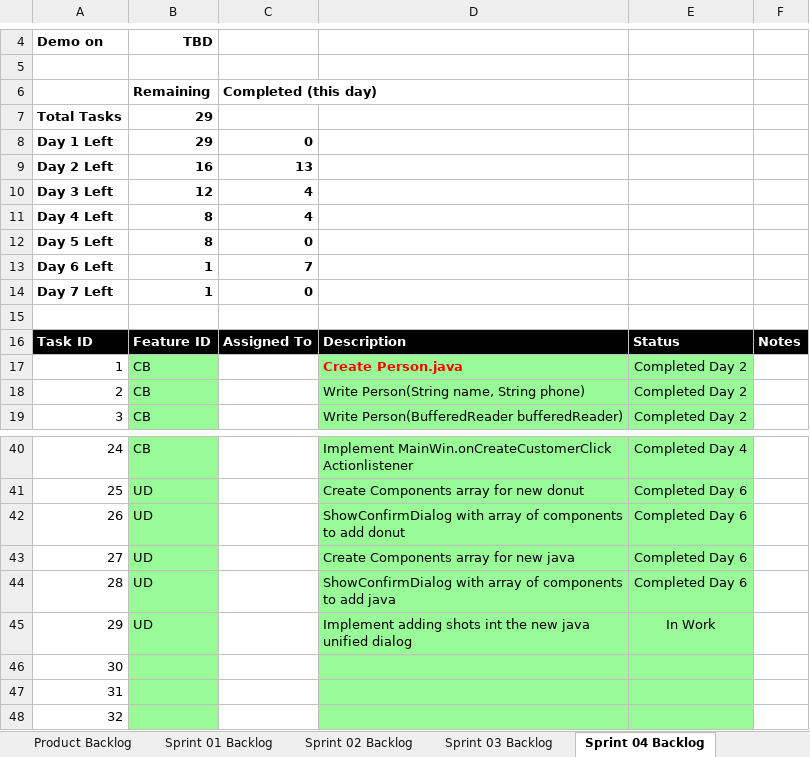
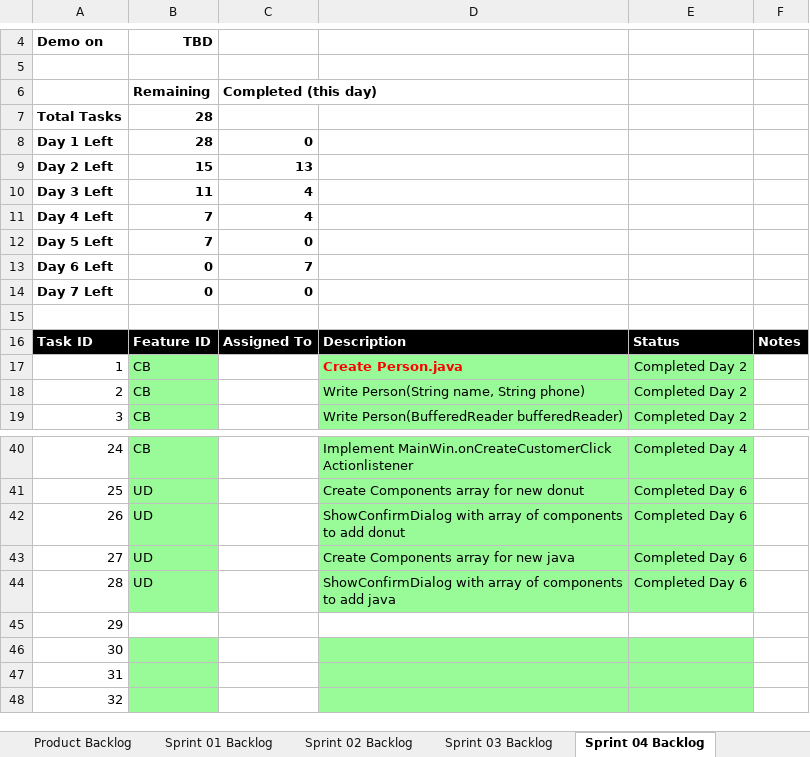
Before and after one commit to Waseem-Alkasbutrus/cse1325, an Excel workbook: P10/JADE_Scrum.xlsx, sheet Sprint 04 Backlog, drawn as a sheet; only a part is shown, gaps mark what is left out; values as stored, in another font and other column widths than the file's, no borders; charts and pictures not drawn; the diff names each change by its address in the sheet, - before the commit and + after, or states it on an @@ line.

Commit message:
JADE_Scrum.xlsx Updated backlog

```diff
--- a/P10/JADE_Scrum.xlsx (sheet Sprint 04 Backlog)
+++ b/P10/JADE_Scrum.xlsx (sheet Sprint 04 Backlog)
-B7:B8: 29
+B7:B8: 28
-B9: 16
+B9: 15
-B10: 12
+B10: 11
-B11:B12: 8
+B11:B12: 7
-B13:B14: 1
+B13:B14: 0
-B45: UD
+B45: (empty)
-B45 fill: #98FB98
+B45 fill: none
-D45: Implement adding shots int the new java unified dialog
+D45: (empty)
-D45:E45 fill: #98FB98
+D45:E45 fill: none
-E45: In Work
+E45: (empty)
```
Also changed, not shown: sheet Sprint 05 Backlog, sheet Product Backlog, charts or pictures.
